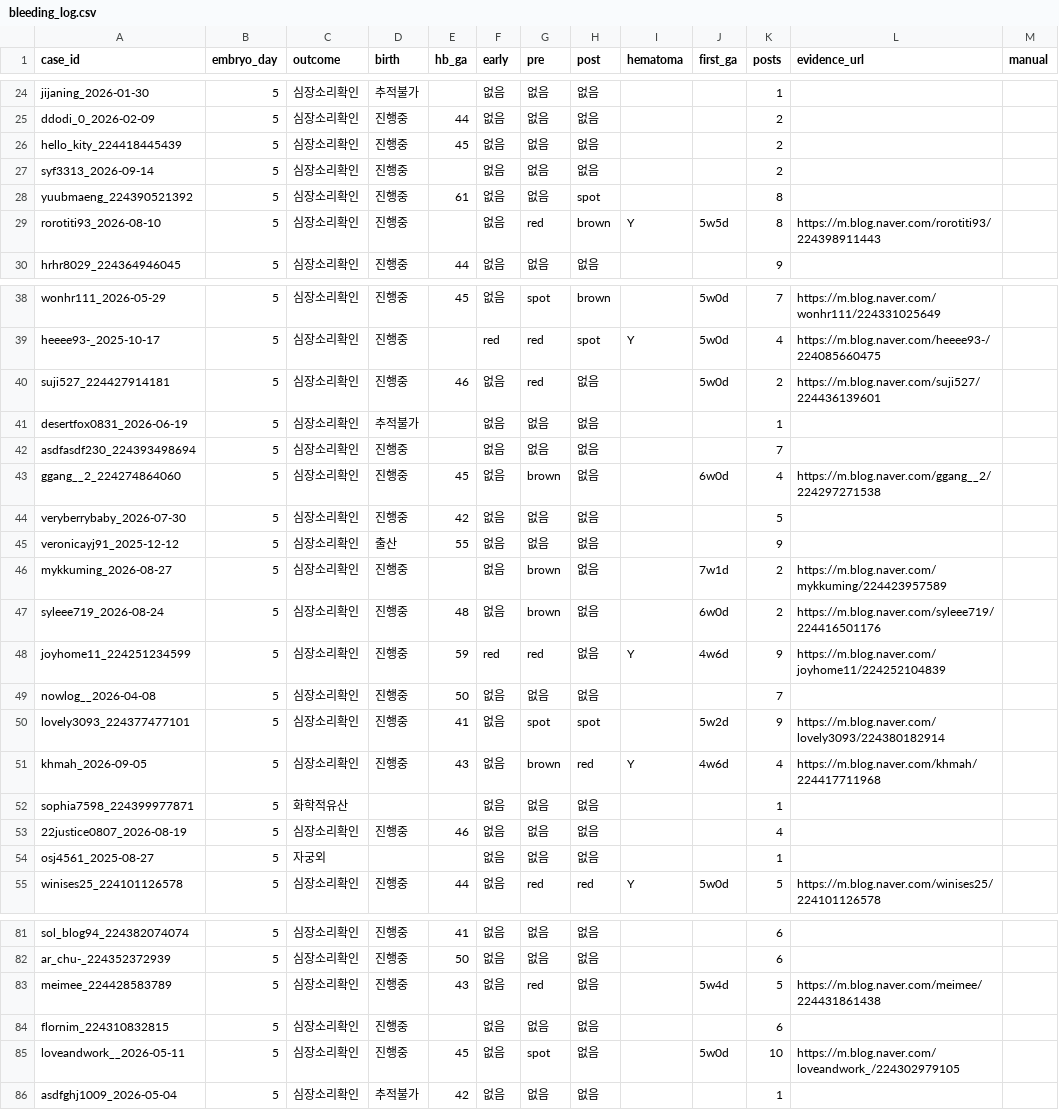
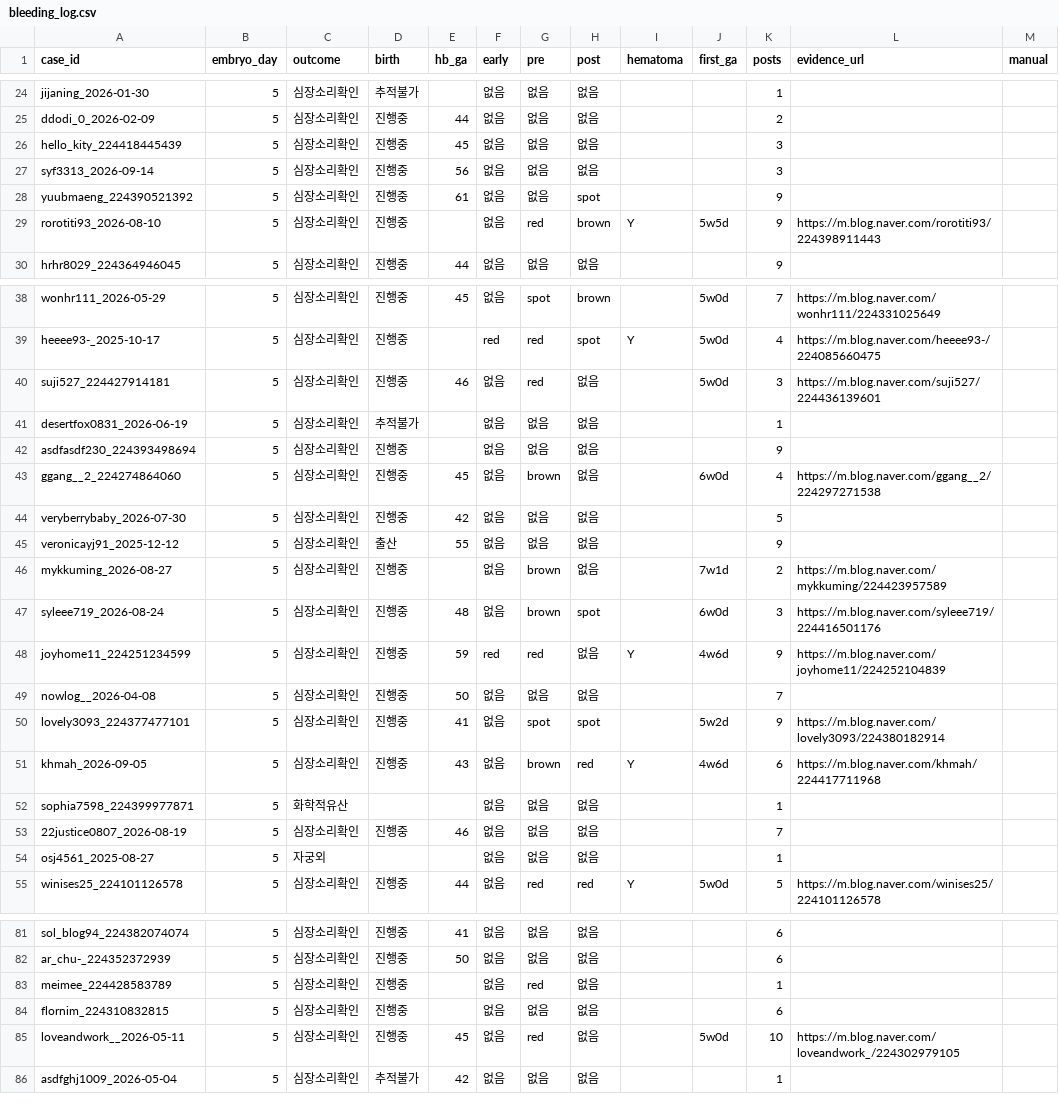
Before and after one commit to YoSebChoi/YoSebChoi, a CSV file: ivf-blog/data/bleeding_log.csv, drawn as a sheet; only a part is shown, gaps mark what is left out; the diff covers the shown part only.

```diff
--- a/ivf-blog/data/bleeding_log.csv
+++ b/ivf-blog/data/bleeding_log.csv
@@ -25,6 +25,6 @@ jijaning_2026-01-30,5,심장소리확인,추적불가,,없음,없음,없음,,,1,
 ddodi_0_2026-02-09,5,심장소리확인,진행중,44,없음,없음,없음,,,2,,
-hello_kity_224418445439,5,심장소리확인,진행중,45,없음,없음,없음,,,2,,
-syf3313_2026-09-14,5,심장소리확인,진행중,,없음,없음,없음,,,2,,
-yuubmaeng_224390521392,5,심장소리확인,진행중,61,없음,없음,spot,,,8,,
-rorotiti93_2026-08-10,5,심장소리확인,진행중,,없음,red,brown,Y,5w5d,8,https://m.blog.naver.com/rorotiti93/224398911443,
+hello_kity_224418445439,5,심장소리확인,진행중,45,없음,없음,없음,,,3,,
+syf3313_2026-09-14,5,심장소리확인,진행중,56,없음,없음,없음,,,3,,
+yuubmaeng_224390521392,5,심장소리확인,진행중,61,없음,없음,spot,,,9,,
+rorotiti93_2026-08-10,5,심장소리확인,진행중,,없음,red,brown,Y,5w5d,9,https://m.blog.naver.com/rorotiti93/224398911443,
 hrhr8029_224364946045,5,심장소리확인,진행중,44,없음,없음,없음,,,9,,
@@ -39,5 +39,5 @@ wonhr111_2026-05-29,5,심장소리확인,진행중,45,없음,spot,brown,,5w0d,7,
 heeee93-_2025-10-17,5,심장소리확인,진행중,,red,red,spot,Y,5w0d,4,https://m.blog.naver.com/heeee93-/224085660475,
-suji527_224427914181,5,심장소리확인,진행중,46,없음,red,없음,,5w0d,2,https://m.blog.naver.com/suji527/224436139601,
+suji527_224427914181,5,심장소리확인,진행중,46,없음,red,없음,,5w0d,3,https://m.blog.naver.com/suji527/224436139601,
 desertfox0831_2026-06-19,5,심장소리확인,추적불가,,없음,없음,없음,,,1,,
-asdfasdf230_224393498694,5,심장소리확인,진행중,,없음,없음,없음,,,7,,
+asdfasdf230_224393498694,5,심장소리확인,진행중,,없음,없음,없음,,,9,,
 ggang__2_224274864060,5,심장소리확인,진행중,45,없음,brown,없음,,6w0d,4,https://m.blog.naver.com/ggang__2/224297271538,
@@ -46,3 +46,3 @@ veronicayj91_2025-12-12,5,심장소리확인,출산,55,없음,없음,없음,,,9,
 mykkuming_2026-08-27,5,심장소리확인,진행중,,없음,brown,없음,,7w1d,2,https://m.blog.naver.com/mykkuming/224423957589,
-syleee719_2026-08-24,5,심장소리확인,진행중,48,없음,brown,없음,,6w0d,2,https://m.blog.naver.com/syleee719/224416501176,
+syleee719_2026-08-24,5,심장소리확인,진행중,48,없음,brown,spot,,6w0d,3,https://m.blog.naver.com/syleee719/224416501176,
 joyhome11_224251234599,5,심장소리확인,진행중,59,red,red,없음,Y,4w6d,9,https://m.blog.naver.com/joyhome11/224252104839,
@@ -50,5 +50,5 @@ nowlog__2026-04-08,5,심장소리확인,진행중,50,없음,없음,없음,,,7,,
 lovely3093_224377477101,5,심장소리확인,진행중,41,없음,spot,spot,,5w2d,9,https://m.blog.naver.com/lovely3093/224380182914,
-khmah_2026-09-05,5,심장소리확인,진행중,43,없음,brown,red,Y,4w6d,4,https://m.blog.naver.com/khmah/224417711968,
+khmah_2026-09-05,5,심장소리확인,진행중,43,없음,brown,red,Y,4w6d,6,https://m.blog.naver.com/khmah/224417711968,
 sophia7598_224399977871,5,화학적유산,,,없음,없음,없음,,,1,,
-22justice0807_2026-08-19,5,심장소리확인,진행중,46,없음,없음,없음,,,4,,
+22justice0807_2026-08-19,5,심장소리확인,진행중,46,없음,없음,없음,,,7,,
 osj4561_2025-08-27,5,자궁외,,,없음,없음,없음,,,1,,
@@ -82,5 +82,5 @@ sol_blog94_224382074074,5,심장소리확인,진행중,41,없음,없음,없음,,
 ar_chu-_224352372939,5,심장소리확인,진행중,50,없음,없음,없음,,,6,,
-meimee_224428583789,5,심장소리확인,진행중,43,없음,red,없음,,5w4d,5,https://m.blog.naver.com/meimee/224431861438,
+meimee_224428583789,5,심장소리확인,진행중,,없음,red,없음,,,1,,
 flornim_224310832815,5,심장소리확인,진행중,,없음,없음,없음,,,6,,
-loveandwork__2026-05-11,5,심장소리확인,진행중,45,없음,spot,없음,,5w0d,10,https://m.blog.naver.com/loveandwork_/224302979105,
+loveandwork__2026-05-11,5,심장소리확인,진행중,45,없음,red,없음,,5w0d,10,https://m.blog.naver.com/loveandwork_/224302979105,
 asdfghj1009_2026-05-04,5,심장소리확인,추적불가,42,없음,없음,없음,,,1,,
```
Also changed, not shown: 21 edited cells elsewhere in this file, ivf-blog/data/hcg_log.csv, ivf-blog/data/milestone_log.csv, 4 other files.
